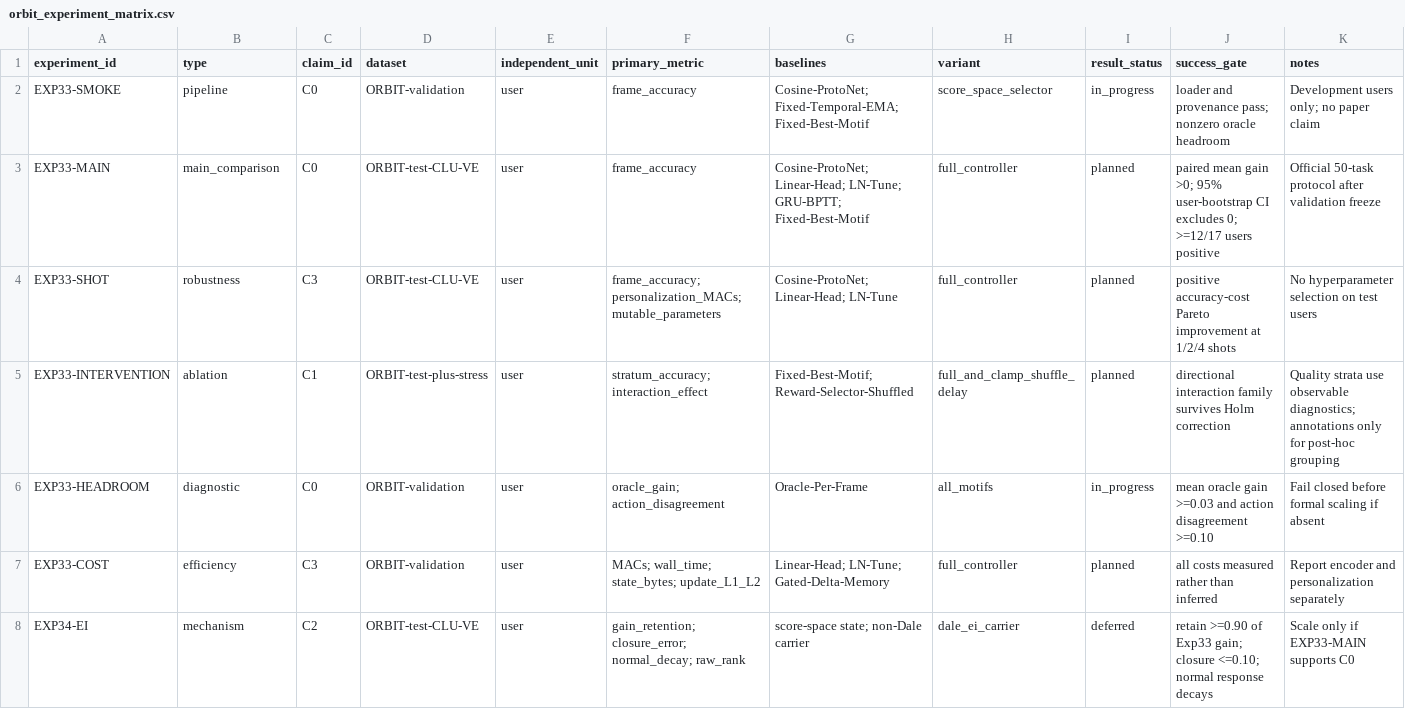
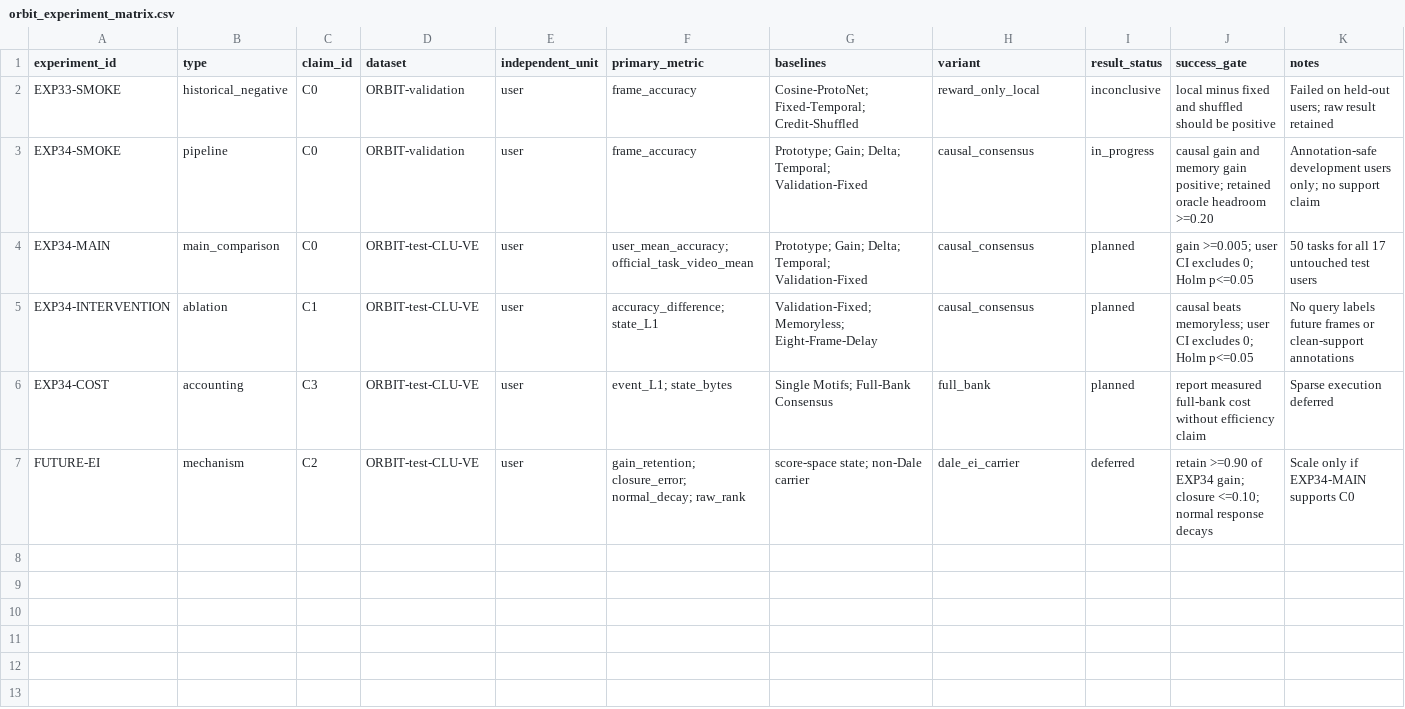
Before and after one commit to chaochao825/neuro_modeling, a CSV file: local_plasticity_gated_dynamics/notes/design/orbit_experiment_matrix.csv, drawn as a sheet.

```diff
--- a/local_plasticity_gated_dynamics/notes/design/orbit_experiment_matrix.csv
+++ b/local_plasticity_gated_dynamics/notes/design/orbit_experiment_matrix.csv
@@ -1,8 +1,7 @@
 experiment_id,type,claim_id,dataset,independent_unit,primary_metric,baselines,variant,result_status,success_gate,notes
-EXP33-SMOKE,pipeline,C0,ORBIT-validation,user,frame_accuracy,"Cosine-ProtoNet; Fixed-Temporal-EMA; Fixed-Best-Motif",score_space_selector,in_progress,"loader and provenance pass; nonzero oracle headroom","Development users only; no paper claim"
-EXP33-MAIN,main_comparison,C0,ORBIT-test-CLU-VE,user,frame_accuracy,"Cosine-ProtoNet; Linear-Head; LN-Tune; GRU-BPTT; Fixed-Best-Motif",full_controller,planned,"paired mean gain >0; 95% user-bootstrap CI excludes 0; >=12/17 users positive","Official 50-task protocol after validation freeze"
-EXP33-SHOT,robustness,C3,ORBIT-test-CLU-VE,user,"frame_accuracy; personalization_MACs; mutable_parameters","Cosine-ProtoNet; Linear-Head; LN-Tune",full_controller,planned,"positive accuracy-cost Pareto improvement at 1/2/4 shots","No hyperparameter selection on test users"
-EXP33-INTERVENTION,ablation,C1,ORBIT-test-plus-stress,user,"stratum_accuracy; interaction_effect","Fixed-Best-Motif; Reward-Selector-Shuffled",full_and_clamp_shuffle_delay,planned,"directional interaction family survives Holm correction","Quality strata use observable diagnostics; annotations only for post-hoc grouping"
-EXP33-HEADROOM,diagnostic,C0,ORBIT-validation,user,"oracle_gain; action_disagreement",Oracle-Per-Frame,all_motifs,in_progress,"mean oracle gain >=0.03 and action disagreement >=0.10","Fail closed before formal scaling if absent"
-EXP33-COST,efficiency,C3,ORBIT-validation,user,"MACs; wall_time; state_bytes; update_L1_L2","Linear-Head; LN-Tune; Gated-Delta-Memory",full_controller,planned,"all costs measured rather than inferred","Report encoder and personalization separately"
-EXP34-EI,mechanism,C2,ORBIT-test-CLU-VE,user,"gain_retention; closure_error; normal_decay; raw_rank","score-space state; non-Dale carrier",dale_ei_carrier,deferred,"retain >=0.90 of Exp33 gain; closure <=0.10; normal response decays","Scale only if EXP33-MAIN supports C0"
+EXP33-SMOKE,historical_negative,C0,ORBIT-validation,user,frame_accuracy,"Cosine-ProtoNet; Fixed-Temporal; Credit-Shuffled",reward_only_local,inconclusive,"local minus fixed and shuffled should be positive","Failed on held-out users; raw result retained"
+EXP34-SMOKE,pipeline,C0,ORBIT-validation,user,frame_accuracy,"Prototype; Gain; Delta; Temporal; Validation-Fixed",causal_consensus,in_progress,"causal gain and memory gain positive; retained oracle headroom >=0.20","Annotation-safe development users only; no support claim"
+EXP34-MAIN,main_comparison,C0,ORBIT-test-CLU-VE,user,"user_mean_accuracy; official_task_video_mean","Prototype; Gain; Delta; Temporal; Validation-Fixed",causal_consensus,planned,"gain >=0.005; user CI excludes 0; Holm p<=0.05","50 tasks for all 17 untouched test users"
+EXP34-INTERVENTION,ablation,C1,ORBIT-test-CLU-VE,user,"accuracy_difference; state_L1","Validation-Fixed; Memoryless; Eight-Frame-Delay",causal_consensus,planned,"causal beats memoryless; user CI excludes 0; Holm p<=0.05","No query labels future frames or clean-support annotations"
+EXP34-COST,accounting,C3,ORBIT-test-CLU-VE,user,"event_L1; state_bytes","Single Motifs; Full-Bank Consensus",full_bank,planned,"report measured full-bank cost without efficiency claim","Sparse execution deferred"
+FUTURE-EI,mechanism,C2,ORBIT-test-CLU-VE,user,"gain_retention; closure_error; normal_decay; raw_rank","score-space state; non-Dale carrier",dale_ei_carrier,deferred,"retain >=0.90 of EXP34 gain; closure <=0.10; normal response decays","Scale only if EXP34-MAIN supports C0"
```
Also changed, not shown: local_plasticity_gated_dynamics/brief/evidence-matrix.csv, local_plasticity_gated_dynamics/issues/orbit_streaming_issues.csv, 6 other files.
